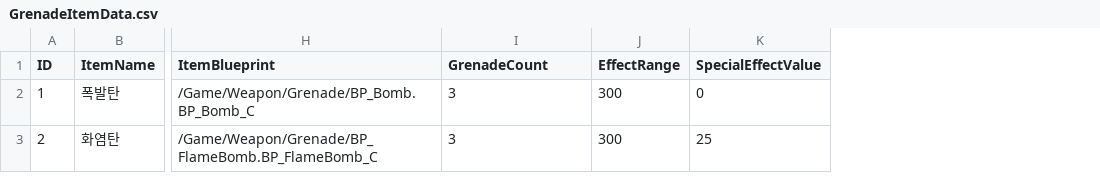
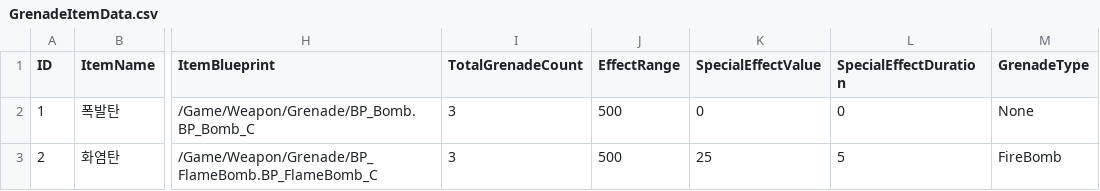
Before and after one commit to YouYeDam/AlienHunter, a CSV file: Data/GrenadeItemData.csv, drawn as a sheet; only a part is shown, gaps mark what is left out; the diff names each change by its address in the sheet, - before the commit and + after, or states it on an @@ line.

```diff
--- a/Data/GrenadeItemData.csv
+++ b/Data/GrenadeItemData.csv
+column L (SpecialEffectDuration), rows 2-3: 0 | 5
+column M (GrenadeType), rows 2-3: None | FireBomb
-I1: GrenadeCount
+I1: TotalGrenadeCount
-J2:J3 (EffectRange): 300
+J2:J3 (EffectRange): 500
```
Also changed, not shown: Data/HelpInfoData.csv, 31 other files.
